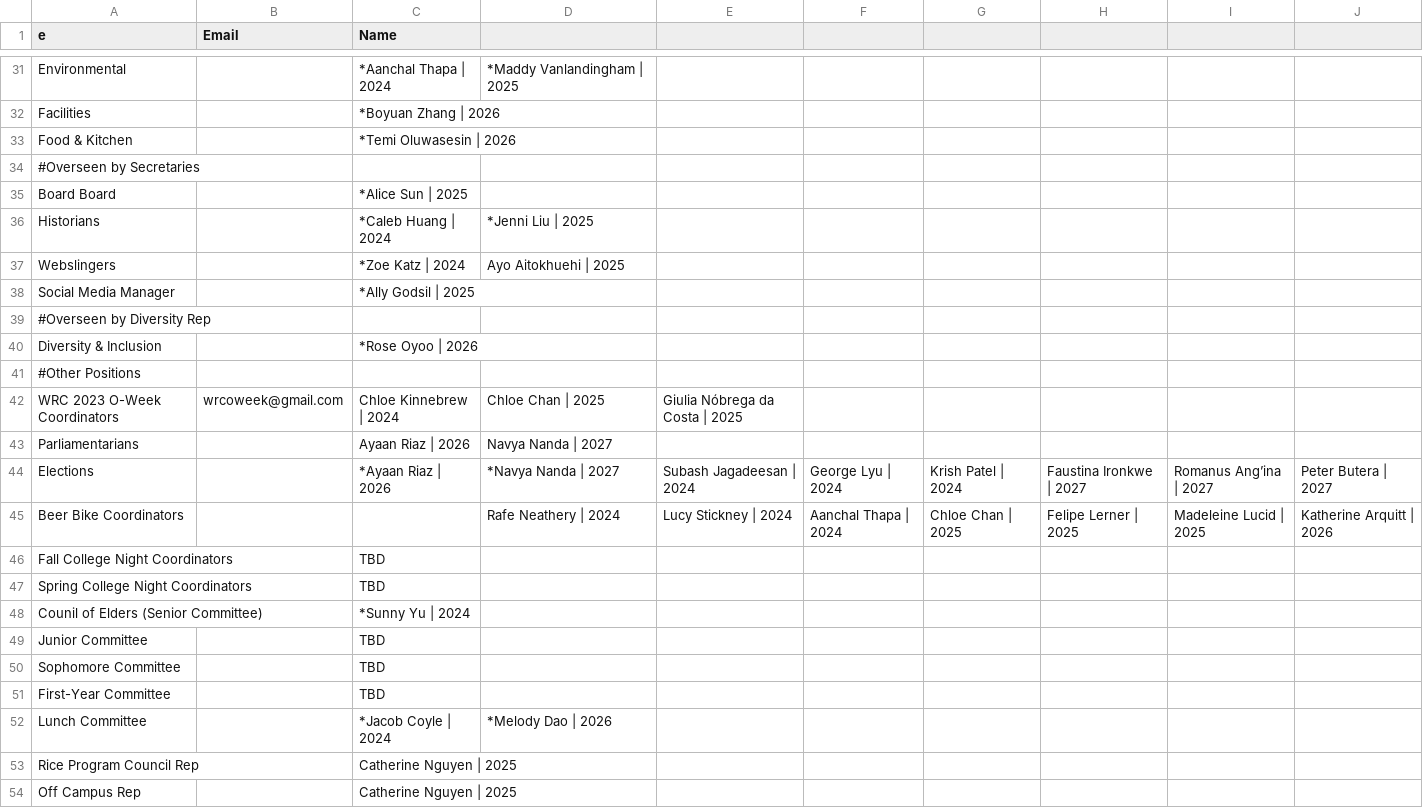
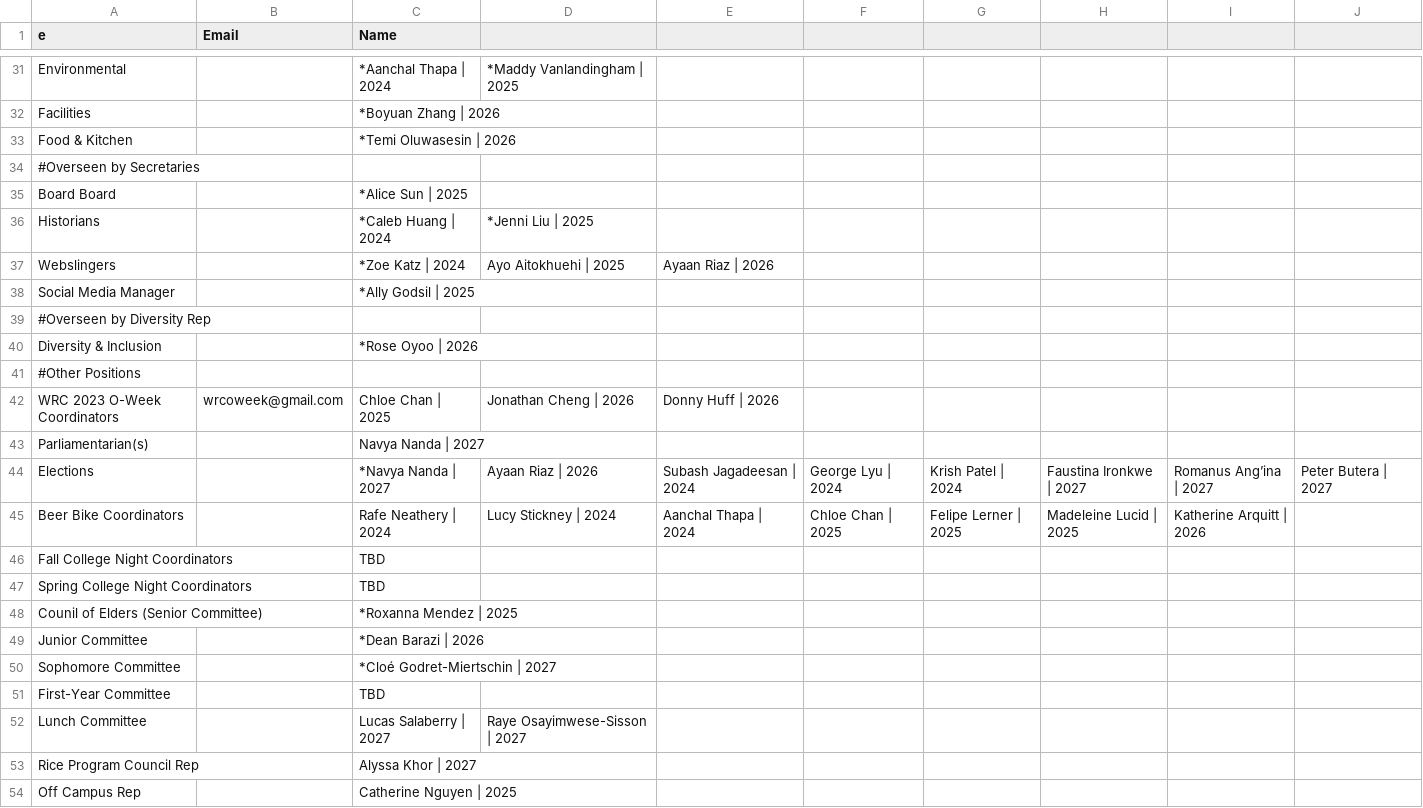
Before and after one commit to WRCWebmasters/WRC-Website, a CSV file: pages/config/leadership.csv, drawn as a sheet; only a part is shown, gaps mark what is left out; the diff covers the shown part only.

Commit message:
Student Leadership for 24-25 updated :)

```diff
--- a/pages/config/leadership.csv
+++ b/pages/config/leadership.csv
@@ -36,3 +36,3 @@ Board Board,,*Alice Sun | 2025,,,,,,,,,,,,,,,,,,,
 Historians,,*Caleb Huang | 2024,*Jenni Liu | 2025,,,,,,,,,,,,,,,,,,
-Webslingers,,*Zoe Katz | 2024,Ayo Aitokhuehi | 2025,,,,,,,,,,,,,,,,,,
+Webslingers,,*Zoe Katz | 2024,Ayo Aitokhuehi | 2025,Ayaan Riaz | 2026,,,,,,,,,,,,,,,,,
 Social Media Manager,,*Ally Godsil | 2025,,,,,,,,,,,,,,,,,,,
@@ -41,14 +41,14 @@ Diversity & Inclusion,,*Rose Oyoo | 2026,,,,,,,,,,,,,,,,,,,
 #Other Positions,,,,,,,,,,
-WRC 2023 O-Week Coordinators,wrcoweek@gmail.com,Chloe Kinnebrew | 2024,Chloe Chan | 2025,Giulia Nóbrega da Costa | 2025,,,,,,,,,,,,,,,,,
-Parliamentarians,,Ayaan Riaz | 2026,Navya Nanda | 2027,,,,,,,,,,,,,,,,,,
-Elections,,*Ayaan Riaz | 2026,*Navya Nanda | 2027,Subash Jagadeesan | 2024,George Lyu | 2024,Krish Patel | 2024,Faustina Ironkwe | 2027,Romanus Ang’ina | 2027,Peter Butera | 2027,,,,,,,,,,,,
-Beer Bike Coordinators,,,Rafe Neathery | 2024,Lucy Stickney | 2024,Aanchal Thapa | 2024,Chloe Chan | 2025,Felipe Lerner | 2025,Madeleine Lucid | 2025,Katherine Arquitt | 2026,,,,,,,,,,,,
+WRC 2023 O-Week Coordinators,wrcoweek@gmail.com,Chloe Chan | 2025,Jonathan Cheng | 2026,Donny Huff | 2026,,,,,,,,,,,,,,,,,
+Parliamentarian(s),,Navya Nanda | 2027,,,,,,,,,,,,,,,,,,,
+Elections,,*Navya Nanda | 2027,Ayaan Riaz | 2026,Subash Jagadeesan | 2024,George Lyu | 2024,Krish Patel | 2024,Faustina Ironkwe | 2027,Romanus Ang’ina | 2027,Peter Butera | 2027,,,,,,,,,,,,
+Beer Bike Coordinators,,Rafe Neathery | 2024,Lucy Stickney | 2024,Aanchal Thapa | 2024,Chloe Chan | 2025,Felipe Lerner | 2025,Madeleine Lucid | 2025,Katherine Arquitt | 2026,,,,,,,,,,,,,
 Fall College Night Coordinators,,TBD,,,,,,,,,,,,,,,,,,,
 Spring College Night Coordinators,,TBD,,,,,,,,,,,,,,,,,,,
-Counil of Elders (Senior Committee),,*Sunny Yu | 2024,,,,,,,,,,,,,,,,,,,
-Junior Committee,,TBD,,,,,,,,,,,,,,,,,,,
-Sophomore Committee,,TBD,,,,,,,,,,,,,,,,,,,
+Counil of Elders (Senior Committee),,*Roxanna Mendez | 2025,,,,,,,,,,,,,,,,,,,
+Junior Committee,,*Dean Barazi | 2026,,,,,,,,,,,,,,,,,,,
+Sophomore Committee,,*Cloé Godret-Miertschin | 2027,,,,,,,,,,,,,,,,,,,
 First-Year Committee,,TBD,,,,,,,,,,,,,,,,,,,
-Lunch Committee,,*Jacob Coyle | 2024,*Melody Dao | 2026,,,,,,,,,,,,,,,,,,
-Rice Program Council Rep,,Catherine Nguyen | 2025,,,,,,,,,,,,,,,,,,,
+Lunch Committee,,Lucas Salaberry | 2027,Raye Osayimwese-Sisson | 2027,,,,,,,,,,,,,,,,,,
+Rice Program Council Rep,,Alyssa Khor | 2027,,,,,,,,,,,,,,,,,,,
 Off Campus Rep,,Catherine Nguyen | 2025,,,,,,,,,,,,,,,,,,,
```
Also changed, not shown: 24 edited cells elsewhere in this file, 1 other file.
